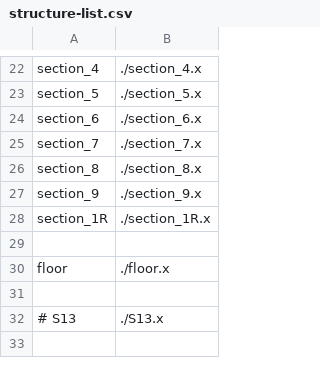
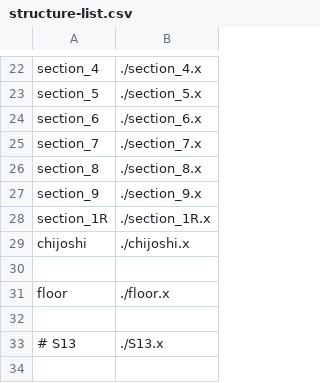
Before and after one commit to akashiyaki01c/BveKobeCitySubway, a CSV file: U-Line/Structure/structure-list.csv, drawn as a sheet; only a part is shown, gaps mark what is left out.

```diff
--- a/U-Line/Structure/structure-list.csv
+++ b/U-Line/Structure/structure-list.csv
@@ -28,2 +28,3 @@ section_9,	./section_9.x
 section_1R,	./section_1R.x
+chijoshi,	./chijoshi.x
 
```
Also changed, not shown: 5 other files.
